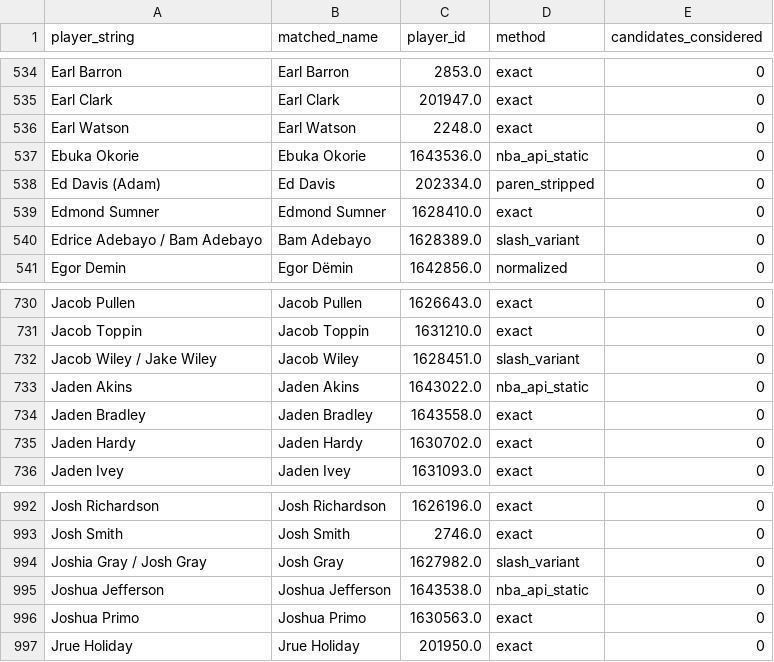
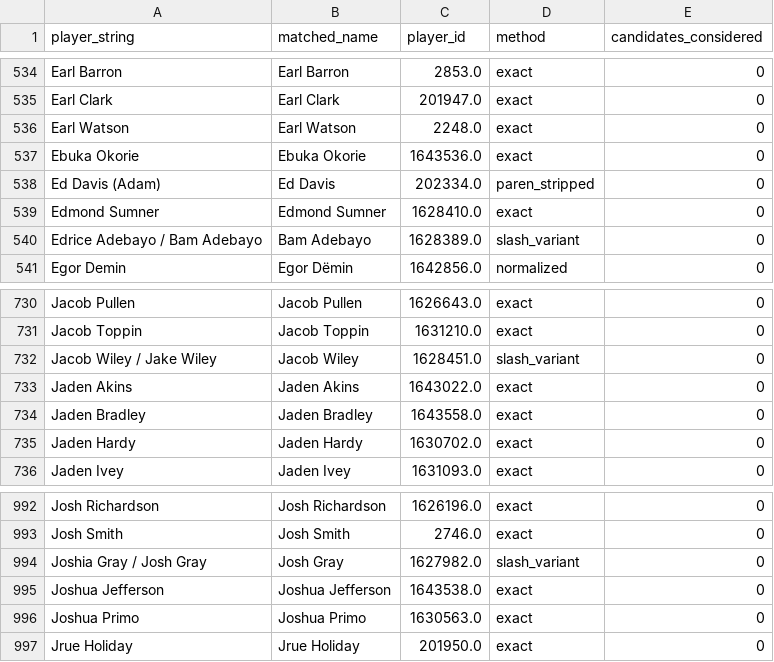
Before and after one commit to gabriel1200/contract_history, a CSV file: crosswalk_matched.csv, drawn as a sheet; only a part is shown, gaps mark what is left out.

```diff
--- a/crosswalk_matched.csv
+++ b/crosswalk_matched.csv
@@ -536,3 +536,3 @@ Earl Clark,Earl Clark,201947.0,exact,0
 Earl Watson,Earl Watson,2248.0,exact,0
-Ebuka Okorie,Ebuka Okorie,1643536.0,nba_api_static,0
+Ebuka Okorie,Ebuka Okorie,1643536.0,exact,0
 Ed Davis (Adam),Ed Davis,202334.0,paren_stripped,0
@@ -732,3 +732,3 @@ Jacob Toppin,Jacob Toppin,1631210.0,exact,0
 Jacob Wiley / Jake Wiley,Jacob Wiley,1628451.0,slash_variant,0
-Jaden Akins,Jaden Akins,1643022.0,nba_api_static,0
+Jaden Akins,Jaden Akins,1643022.0,exact,0
 Jaden Bradley,Jaden Bradley,1643558.0,exact,0
@@ -994,3 +994,3 @@ Josh Smith,Josh Smith,2746.0,exact,0
 Joshia Gray / Josh Gray,Josh Gray,1627982.0,slash_variant,0
-Joshua Jefferson,Joshua Jefferson,1643538.0,nba_api_static,0
+Joshua Jefferson,Joshua Jefferson,1643538.0,exact,0
 Joshua Primo,Joshua Primo,1630563.0,exact,0
```
Also changed, not shown: psx_movements_v2_2014_present.csv, 4 other files.
